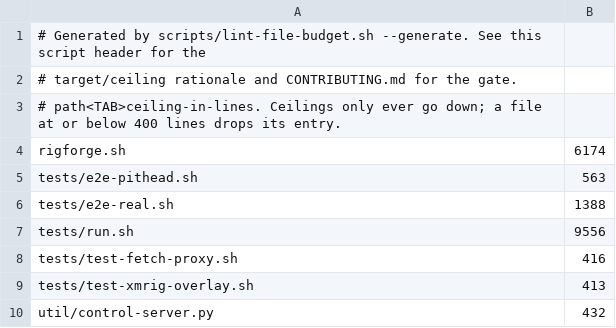
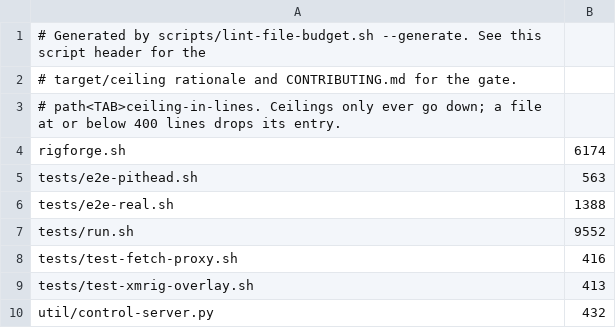
Before and after one commit to p2pool-starter-stack/rigforge, a TSV file: docs/dev/file-budget.tsv, drawn as a sheet.

```diff
--- a/docs/dev/file-budget.tsv
+++ b/docs/dev/file-budget.tsv
@@ -6,3 +6,3 @@ tests/e2e-pithead.sh	563
 tests/e2e-real.sh	1388
-tests/run.sh	9556
+tests/run.sh	9552
 tests/test-fetch-proxy.sh	416
```
Also changed, not shown: 3 other files.
